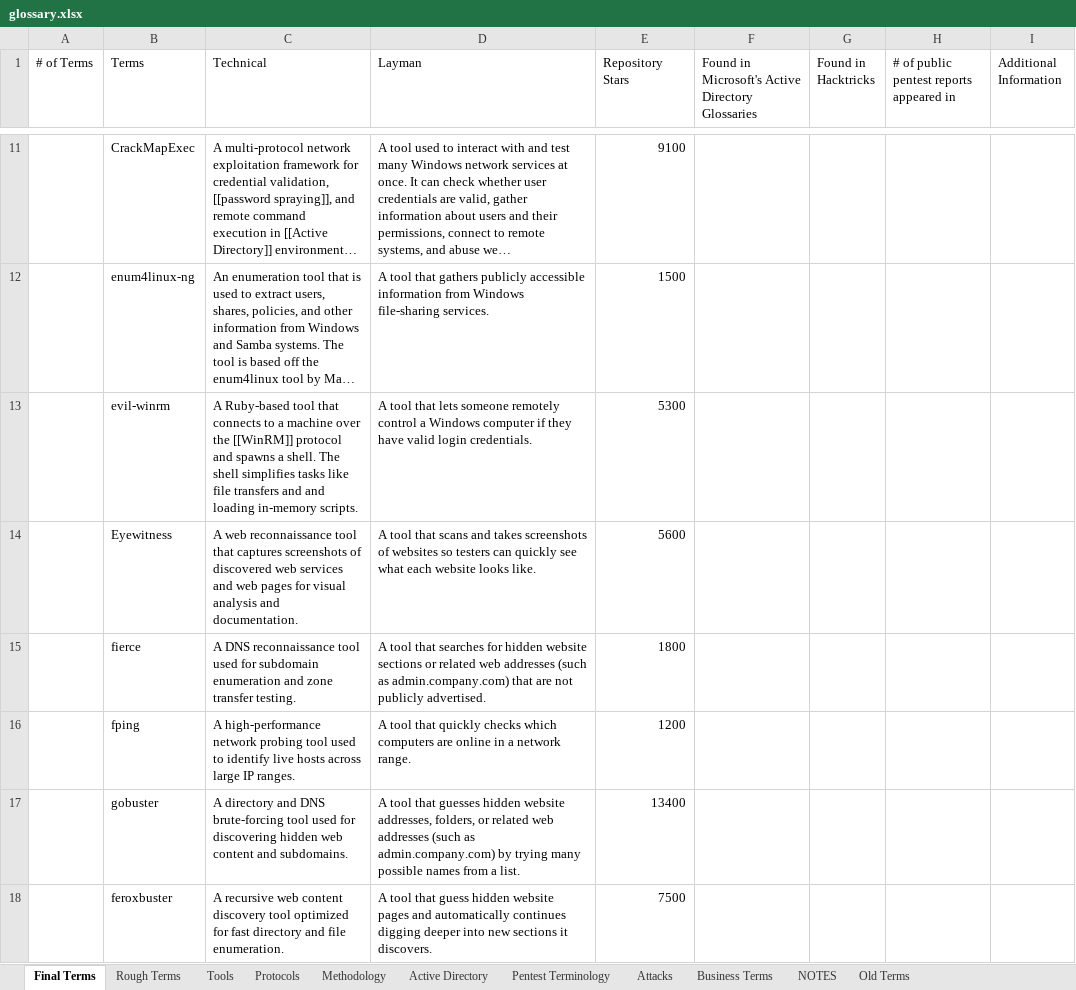
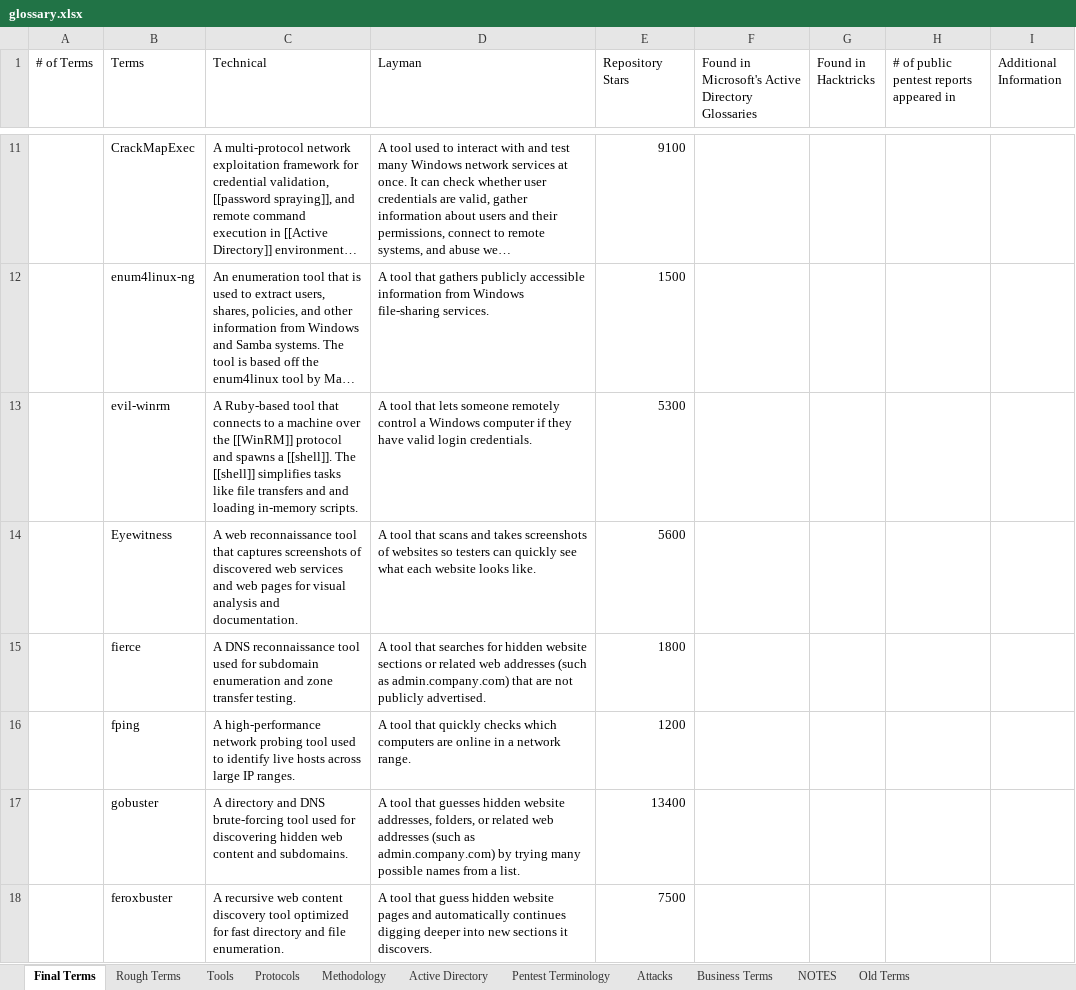
Before and after one commit to crmpfs101/crmpfs101.github.io, an Excel workbook: glossary/glossary.xlsx, sheet Final Terms, drawn as a sheet; only a part is shown, gaps mark what is left out; long unchanged cells end in …; values as stored, in another font and other column widths than the file's, no borders; the diff covers the shown part only; the diff names each change by its address in the sheet, - before the commit and + after, or states it on an @@ line.

```diff
--- a/glossary/glossary.xlsx (sheet Final Terms)
+++ b/glossary/glossary.xlsx (sheet Final Terms)
-C13 (Technical): …spawns a shell. The shell simplifies tasks…
+C13 (Technical): …spawns a [[shell]]. The [[shell]] simplifies tasks…
```
Also changed, not shown: 1 removed row and 27 edited cells elsewhere in this sheet.
